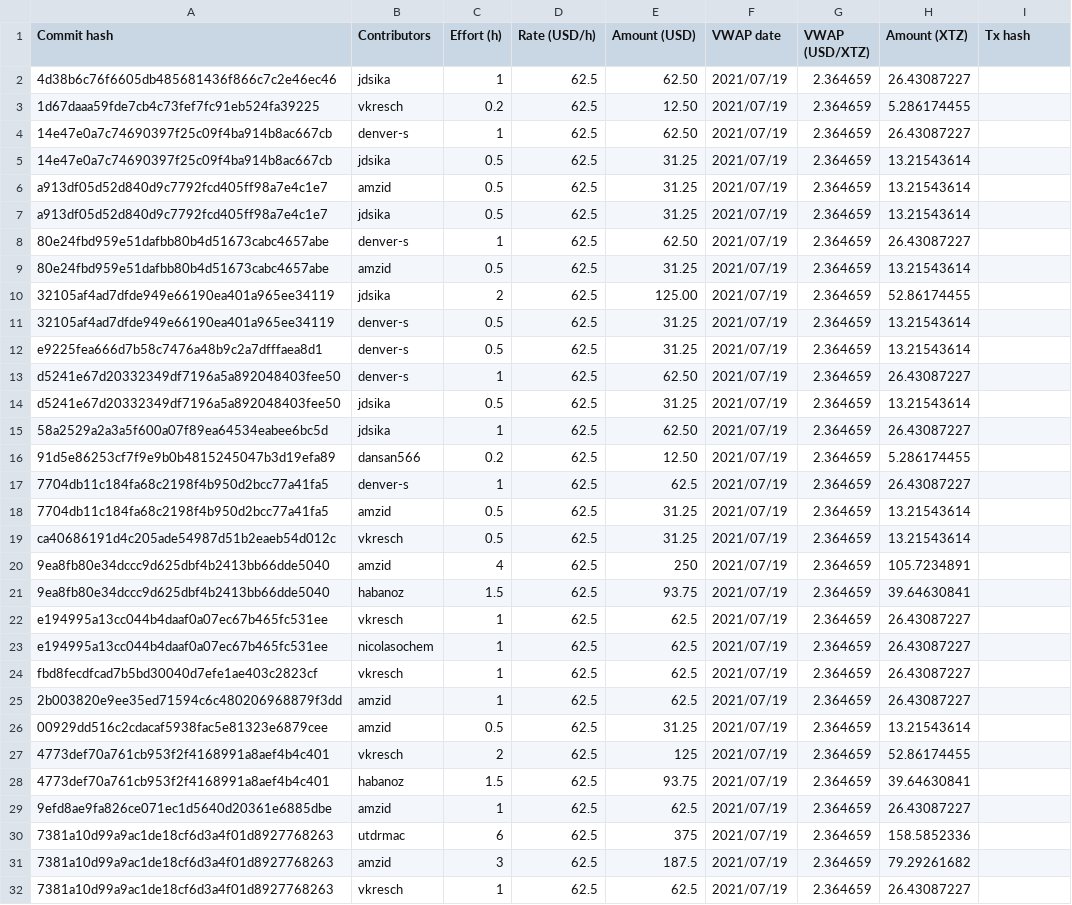
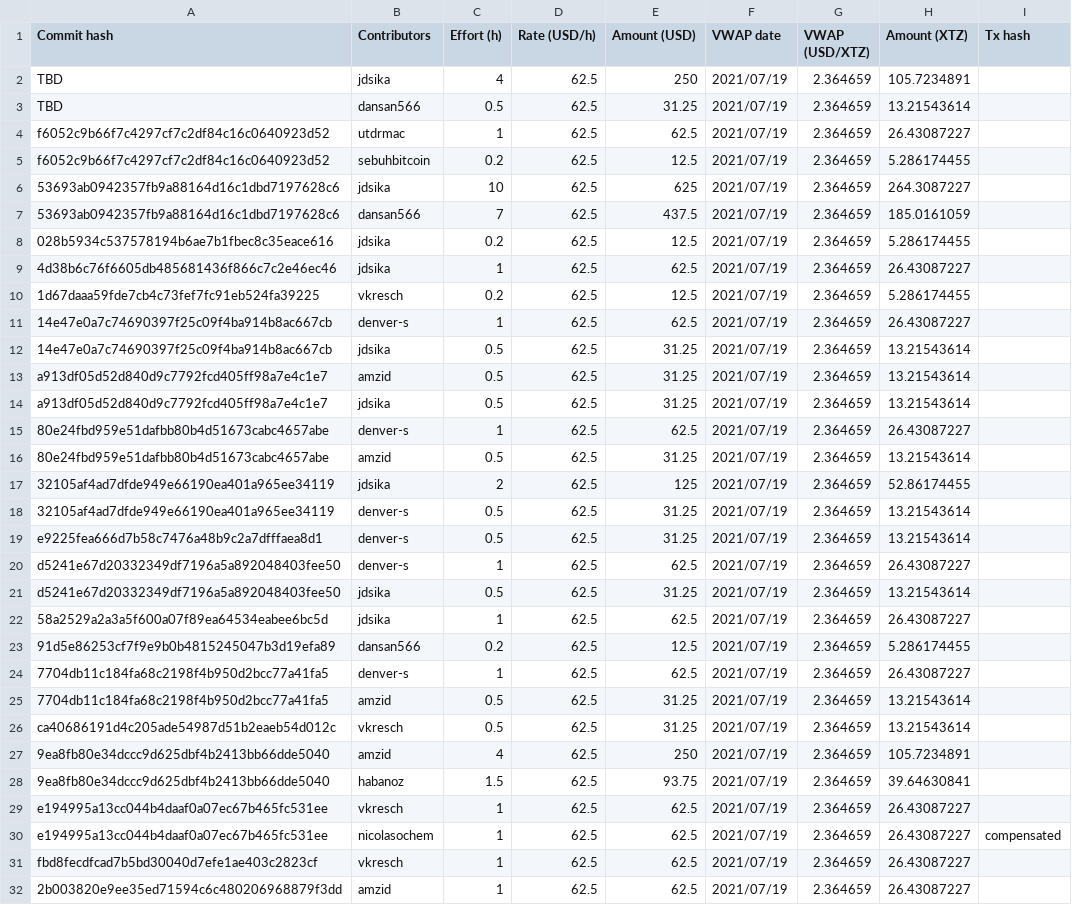
Before and after one commit to tezos-reward-distributor-organization/tezos-reward-distributor, a CSV file: contribution_payment_history.csv, drawn as a sheet; only a part is shown; the shorter side is filled out with more unchanged rows.

Commit message:
finalized payment calculations

```diff
--- a/contribution_payment_history.csv
+++ b/contribution_payment_history.csv
@@ -1,5 +1,12 @@
 Commit hash, Contributors, Effort (h), Rate (USD/h), Amount (USD), VWAP date, VWAP (USD/XTZ), Amount (XTZ), Tx hash
-4d38b6c76f6605db485681436f866c7c2e46ec46,jdsika,1,62.5,62.50, 2021/07/19,2.364659,26.43087227,
-1d67daaa59fde7cb4c73fef7fc91eb524fa39225,vkresch,0.2,62.5,12.50, 2021/07/19,2.364659,5.286174455,
-14e47e0a7c74690397f25c09f4ba914b8ac667cb,denver-s,1,62.5,62.50, 2021/07/19,2.364659,26.43087227,
+TBD,jdsika,4,62.5,250, 2021/07/19,2.364659,105.7234891,
+TBD,dansan566,0.5,62.5,31.25, 2021/07/19,2.364659,13.21543614,
+f6052c9b66f7c4297cf7c2df84c16c0640923d52,utdrmac,1,62.5,62.5, 2021/07/19,2.364659,26.43087227,
+f6052c9b66f7c4297cf7c2df84c16c0640923d52,sebuhbitcoin,0.2,62.5,12.5, 2021/07/19,2.364659,5.286174455,
+53693ab0942357fb9a88164d16c1dbd7197628c6,jdsika,10,62.5,625, 2021/07/19,2.364659,264.3087227,
+53693ab0942357fb9a88164d16c1dbd7197628c6,dansan566,7,62.5,437.5, 2021/07/19,2.364659,185.0161059,
+028b5934c537578194b6ae7b1fbec8c35eace616,jdsika,0.2,62.5,12.5, 2021/07/19,2.364659,5.286174455,
+4d38b6c76f6605db485681436f866c7c2e46ec46,jdsika,1,62.5,62.5, 2021/07/19,2.364659,26.43087227,
+1d67daaa59fde7cb4c73fef7fc91eb524fa39225,vkresch,0.2,62.5,12.5, 2021/07/19,2.364659,5.286174455,
+14e47e0a7c74690397f25c09f4ba914b8ac667cb,denver-s,1,62.5,62.5, 2021/07/19,2.364659,26.43087227,
 14e47e0a7c74690397f25c09f4ba914b8ac667cb,jdsika,0.5,62.5,31.25, 2021/07/19,2.364659,13.21543614,
@@ -7,11 +14,11 @@ a913df05d52d840d9c7792fcd405ff98a7e4c1e7,amzid,0.5,62.5,31.25, 2021/07/19,2.3646
 a913df05d52d840d9c7792fcd405ff98a7e4c1e7,jdsika,0.5,62.5,31.25, 2021/07/19,2.364659,13.21543614,
-80e24fbd959e51dafbb80b4d51673cabc4657abe,denver-s,1,62.5,62.50, 2021/07/19,2.364659,26.43087227,
+80e24fbd959e51dafbb80b4d51673cabc4657abe,denver-s,1,62.5,62.5, 2021/07/19,2.364659,26.43087227,
 80e24fbd959e51dafbb80b4d51673cabc4657abe,amzid,0.5,62.5,31.25, 2021/07/19,2.364659,13.21543614,
-32105af4ad7dfde949e66190ea401a965ee34119,jdsika,2,62.5,125.00, 2021/07/19,2.364659,52.86174455,
+32105af4ad7dfde949e66190ea401a965ee34119,jdsika,2,62.5,125, 2021/07/19,2.364659,52.86174455,
 32105af4ad7dfde949e66190ea401a965ee34119,denver-s,0.5,62.5,31.25, 2021/07/19,2.364659,13.21543614,
 e9225fea666d7b58c7476a48b9c2a7dfffaea8d1,denver-s,0.5,62.5,31.25, 2021/07/19,2.364659,13.21543614,
-d5241e67d20332349df7196a5a892048403fee50,denver-s,1,62.5,62.50, 2021/07/19,2.364659,26.43087227,
+d5241e67d20332349df7196a5a892048403fee50,denver-s,1,62.5,62.5, 2021/07/19,2.364659,26.43087227,
 d5241e67d20332349df7196a5a892048403fee50,jdsika,0.5,62.5,31.25, 2021/07/19,2.364659,13.21543614,
-58a2529a2a3a5f600a07f89ea64534eabee6bc5d,jdsika,1,62.5,62.50, 2021/07/19,2.364659,26.43087227,
-91d5e86253cf7f9e9b0b4815245047b3d19efa89,dansan566,0.2,62.5,12.50, 2021/07/19,2.364659,5.286174455,
+58a2529a2a3a5f600a07f89ea64534eabee6bc5d,jdsika,1,62.5,62.5, 2021/07/19,2.364659,26.43087227,
+91d5e86253cf7f9e9b0b4815245047b3d19efa89,dansan566,0.2,62.5,12.5, 2021/07/19,2.364659,5.286174455,
 7704db11c184fa68c2198f4b950d2bcc77a41fa5,denver-s,1,62.5,62.5, 2021/07/19,2.364659,26.43087227,
@@ -22,3 +29,3 @@ ca40686191d4c205ade54987d51b2eaeb54d012c,vkresch,0.5,62.5,31.25, 2021/07/19,2.36
 e194995a13cc044b4daaf0a07ec67b465fc531ee,vkresch,1,62.5,62.5, 2021/07/19,2.364659,26.43087227,
-e194995a13cc044b4daaf0a07ec67b465fc531ee,nicolasochem,1,62.5,62.5, 2021/07/19,2.364659,26.43087227,
+e194995a13cc044b4daaf0a07ec67b465fc531ee,nicolasochem,1,62.5,62.5, 2021/07/19,2.364659,26.43087227,compensated
 fbd8fecdfcad7b5bd30040d7efe1ae403c2823cf,vkresch,1,62.5,62.5, 2021/07/19,2.364659,26.43087227,
```
